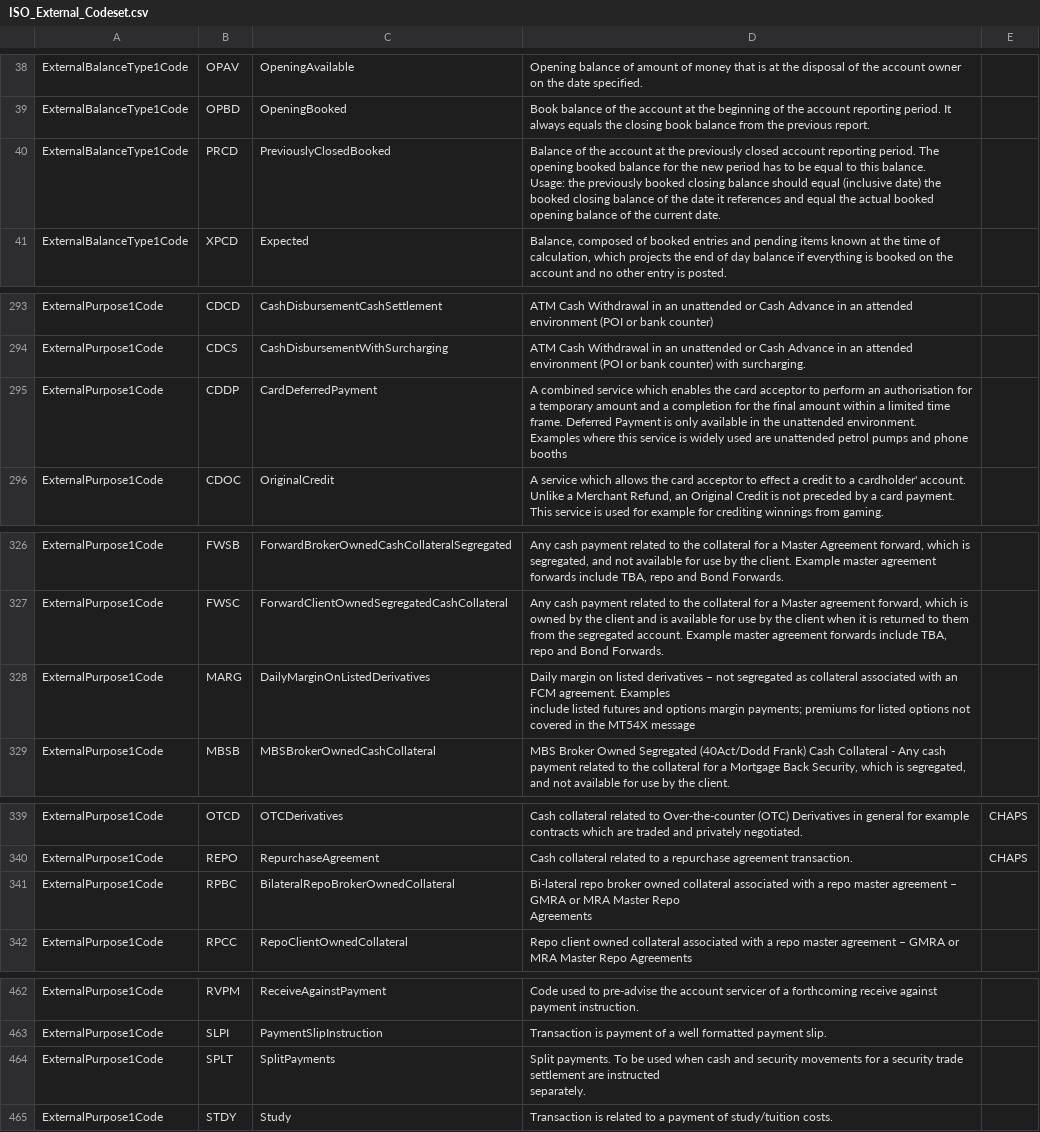
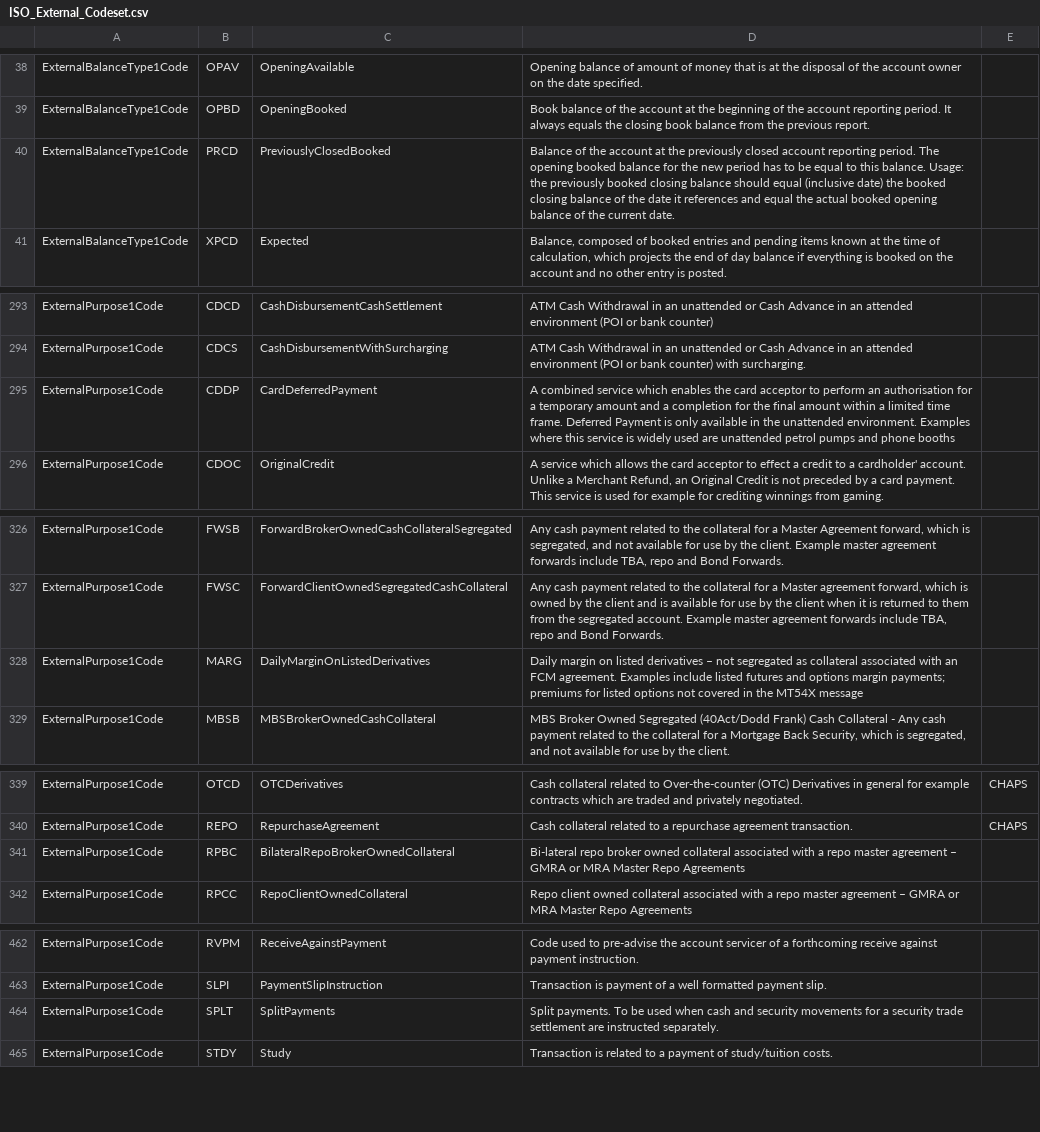
Before and after one commit to OpenBankingUK/External_Internal_CodeSets, a CSV file: ISO_External_Codeset.csv, drawn as a sheet; only a part is shown, gaps mark what is left out; the diff covers the shown part only.

```diff
--- a/ISO_External_Codeset.csv
+++ b/ISO_External_Codeset.csv
@@ -39,4 +39,3 @@ ExternalBalanceType1Code,OPAV,OpeningAvailable,Opening balance of amount of mone
 ExternalBalanceType1Code,OPBD,OpeningBooked,Book balance of the account at the beginning of the account reporting period. It always equals the closing book balance from the previous report. ,
-ExternalBalanceType1Code,PRCD,PreviouslyClosedBooked,"Balance of the account at the previously closed account reporting period. The opening booked balance for the new period has to be equal to this balance.
-Usage: the previously booked closing balance should equal (inclusive date) the booked closing balance of the date it references and equal the actual booked opening balance of the current date.",
+ExternalBalanceType1Code,PRCD,PreviouslyClosedBooked,"Balance of the account at the previously closed account reporting period. The opening booked balance for the new period has to be equal to this balance. Usage: the previously booked closing balance should equal (inclusive date) the booked closing balance of the date it references and equal the actual booked opening balance of the current date.",
 ExternalBalanceType1Code,XPCD,Expected,"Balance, composed of booked entries and pending items known at the time of calculation, which projects the end of day balance if everything is booked on the account and no other entry is posted. ",
@@ -313,4 +294,3 @@ ExternalPurpose1Code,CDCD,CashDisbursementCashSettlement,ATM Cash Withdrawal in
 ExternalPurpose1Code,CDCS,CashDisbursementWithSurcharging,ATM Cash Withdrawal in an unattended or Cash Advance in an attended environment (POI or bank counter) with surcharging.,
-ExternalPurpose1Code,CDDP,CardDeferredPayment,"A combined service which enables the card acceptor to perform an authorisation for a temporary amount and a completion for the final amount within a limited time frame. Deferred Payment is only available in the unattended environment.
-Examples where this service is widely used are unattended petrol pumps and phone booths",
+ExternalPurpose1Code,CDDP,CardDeferredPayment,"A combined service which enables the card acceptor to perform an authorisation for a temporary amount and a completion for the final amount within a limited time frame. Deferred Payment is only available in the unattended environment. Examples where this service is widely used are unattended petrol pumps and phone booths",
 ExternalPurpose1Code,CDOC,OriginalCredit,"A service which allows the card acceptor to effect a credit to a cardholder' account. Unlike a Merchant Refund, an Original Credit is not preceded by a card payment. This service is used for example for crediting winnings from gaming.",
@@ -347,4 +327,3 @@ ExternalPurpose1Code,FWSB,ForwardBrokerOwnedCashCollateralSegregated,"Any cash p
 ExternalPurpose1Code,FWSC,ForwardClientOwnedSegregatedCashCollateral,"Any cash payment related to the collateral for a Master agreement forward, which is owned by the client and is available for use by the client when it is returned to them from the segregated account. Example master agreement forwards include TBA, repo and Bond Forwards.",
-ExternalPurpose1Code,MARG,DailyMarginOnListedDerivatives,"Daily margin on listed derivatives – not segregated as collateral associated with an FCM agreement. Examples
-include listed futures and options margin payments; premiums for listed options not covered in the MT54X message",
+ExternalPurpose1Code,MARG,DailyMarginOnListedDerivatives,"Daily margin on listed derivatives – not segregated as collateral associated with an FCM agreement. Examples include listed futures and options margin payments; premiums for listed options not covered in the MT54X message",
 ExternalPurpose1Code,MBSB,MBSBrokerOwnedCashCollateral,"MBS Broker Owned Segregated (40Act/Dodd Frank) Cash Collateral - Any cash payment related to the collateral for a Mortgage Back Security, which is segregated, and not available for use by the client.",
@@ -361,4 +340,3 @@ ExternalPurpose1Code,OTCD,OTCDerivatives,Cash collateral related to Over-the-cou
 ExternalPurpose1Code,REPO,RepurchaseAgreement,Cash collateral related to a repurchase agreement transaction.,CHAPS
-ExternalPurpose1Code,RPBC,BilateralRepoBrokerOwnedCollateral,"Bi-lateral repo broker owned collateral associated with a repo master agreement – GMRA or MRA Master Repo
-Agreements",
+ExternalPurpose1Code,RPBC,BilateralRepoBrokerOwnedCollateral,"Bi-lateral repo broker owned collateral associated with a repo master agreement – GMRA or MRA Master Repo Agreements",
 ExternalPurpose1Code,RPCC,RepoClientOwnedCollateral,Repo client owned collateral associated with a repo master agreement – GMRA or MRA Master Repo Agreements,
@@ -493,4 +463,3 @@ ExternalPurpose1Code,RVPM,ReceiveAgainstPayment,Code used to pre-advise the acco
 ExternalPurpose1Code,SLPI,PaymentSlipInstruction,Transaction is payment of a well formatted payment slip.,
-ExternalPurpose1Code,SPLT,SplitPayments,"Split payments. To be used when cash and security movements for a security trade settlement are instructed
-separately.",
+ExternalPurpose1Code,SPLT,SplitPayments,"Split payments. To be used when cash and security movements for a security trade settlement are instructed separately.",
 ExternalPurpose1Code,STDY,Study,Transaction is related to a payment of study/tuition costs.,
```
Also changed, not shown: 1 removed row and 26 edited cells elsewhere in this file.
